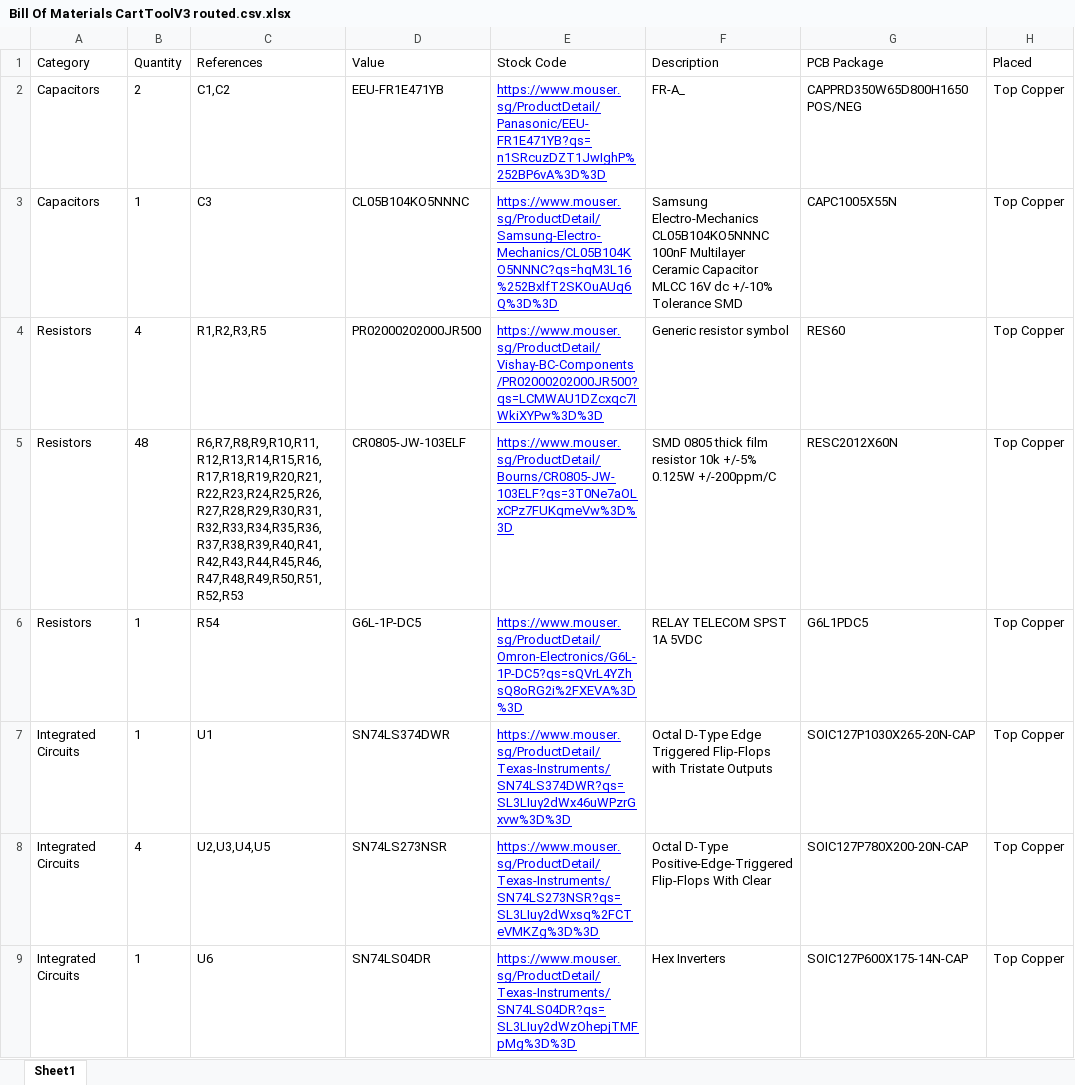
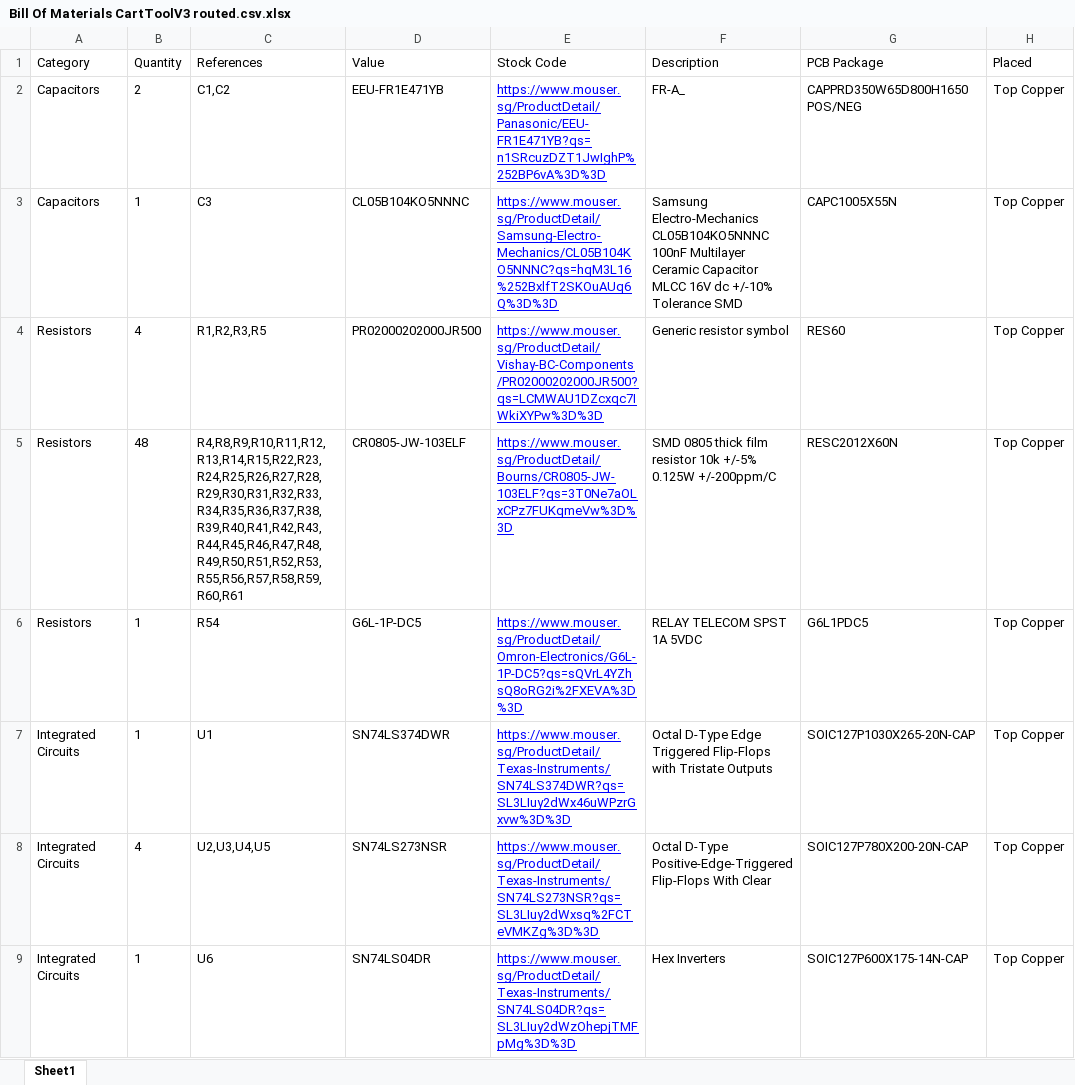
Before and after one commit to martinpiper/C64MegaCart, an Excel workbook: V3.0/Bill Of Materials CartToolV3 routed.csv.xlsx, sheet Sheet1, drawn as a sheet; only a part is shown; values as stored, in another font and other column widths than the file's, no borders; the diff covers the shown part only; the diff names each change by its address in the sheet, - before the commit and + after, or states it on an @@ line.

```diff
--- a/V3.0/Bill Of Materials CartToolV3 routed.csv.xlsx (sheet Sheet1)
+++ b/V3.0/Bill Of Materials CartToolV3 routed.csv.xlsx (sheet Sheet1)
-C5 (References): R6,R7,R8,R9,R10,R11,R12,R13,R14,R15,R16,R17,R18,R19,R20,R21,R22,R23,R24,R25,R26,R27,R28,R29,R30,R31,R32,R33,R34,R35,R36,R37,R38,R39,R40,R41,R42,R43,R44,R45,R46,R47,R48,R49,R50,R51,R52,R53
+C5 (References): R4,R8,R9,R10,R11,R12,R13,R14,R15,R22,R23,R24,R25,R26,R27,R28,R29,R30,R31,R32,R33,R34,R35,R36,R37,R38,R39,R40,R41,R42,R43,R44,R45,R46,R47,R48,R49,R50,R51,R52,R53,R55,R56,R57,R58,R59,R60,R61
```
Also changed, not shown: 1 added row and 1 edited cell elsewhere in this sheet, 5 other files.
